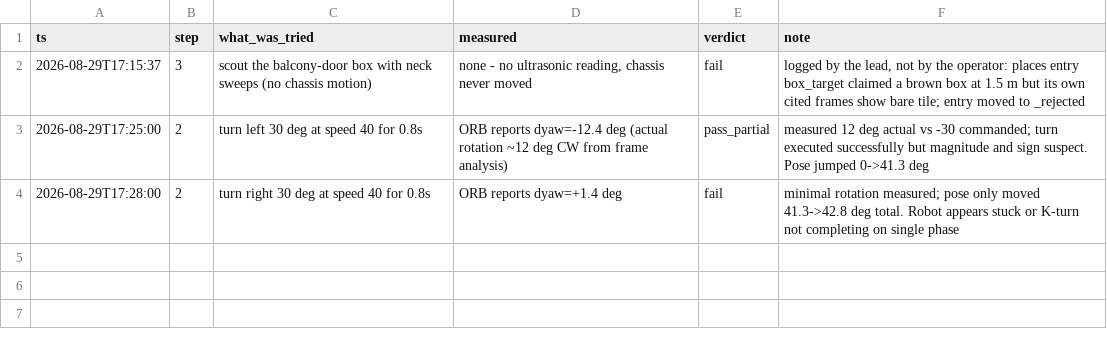
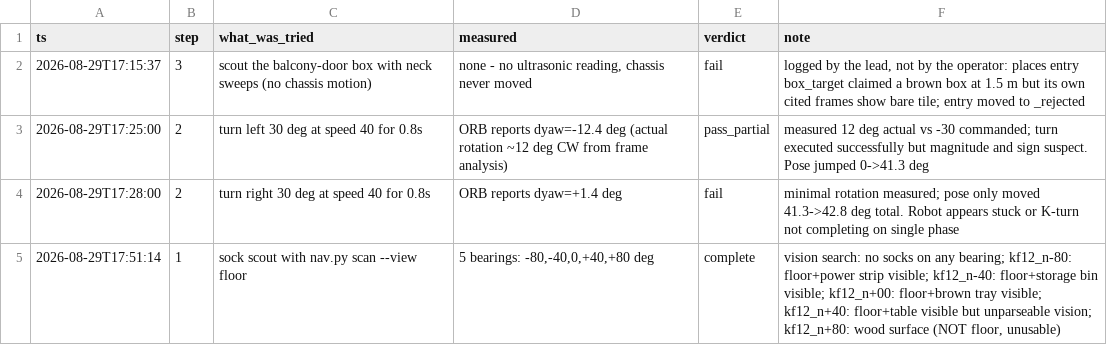
Before and after one commit to rasulkarimov/robotics, a CSV file: training_log.csv, drawn as a sheet; the diff names each change by its address in the sheet, - before the commit and + after, or states it on an @@ line.

```diff
--- a/training_log.csv
+++ b/training_log.csv
+row 5: 2026-08-29T17:51:14 | 1 | sock scout with nav.py scan --view floor | 5 bearings: -80,-40,0,+40,+80 deg | complete | vision search: no socks on any bearing; kf12_n-80: floor+power strip visible; kf12_n-40: floor+storage bin visible; kf12_n+00: floor+brown tray visible; kf12_n+40: floor+table visible but unparseable vision; kf12_n+80: wood surface (NOT floor, unusable)
```
Also changed, not shown: 1 other file.
